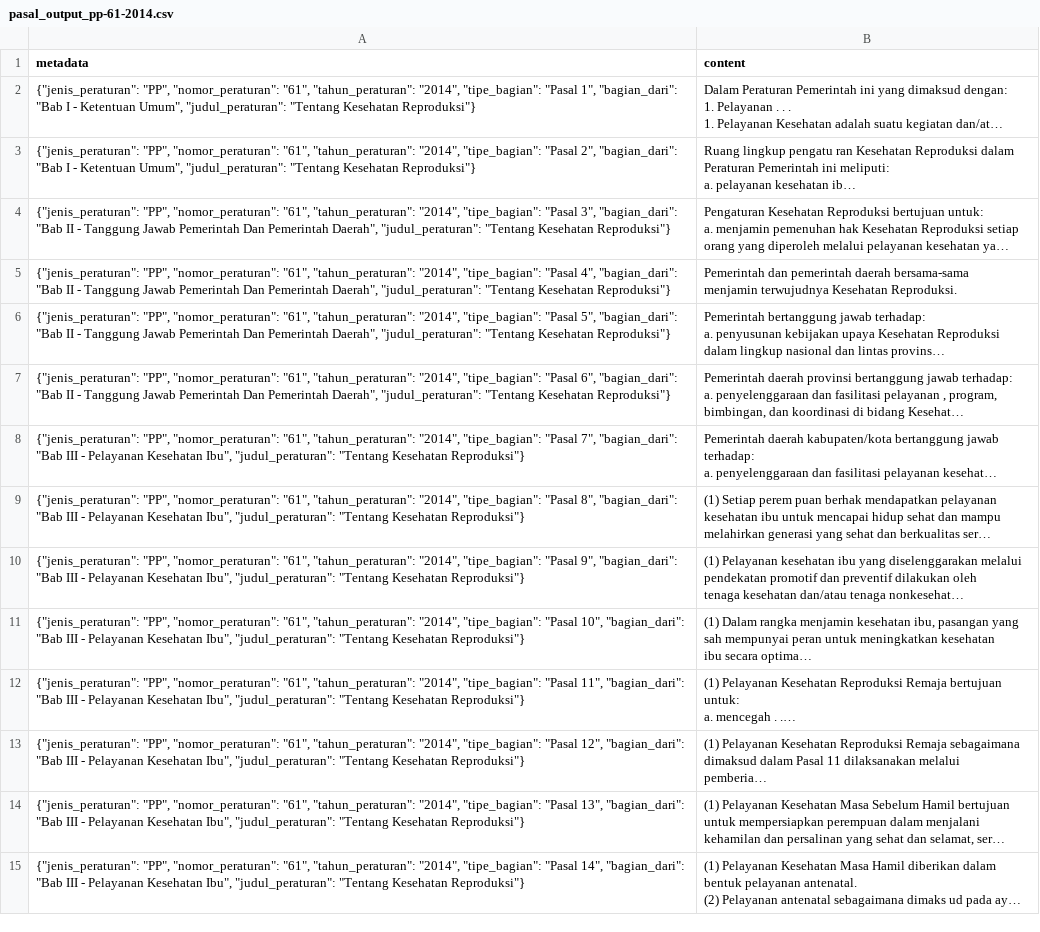
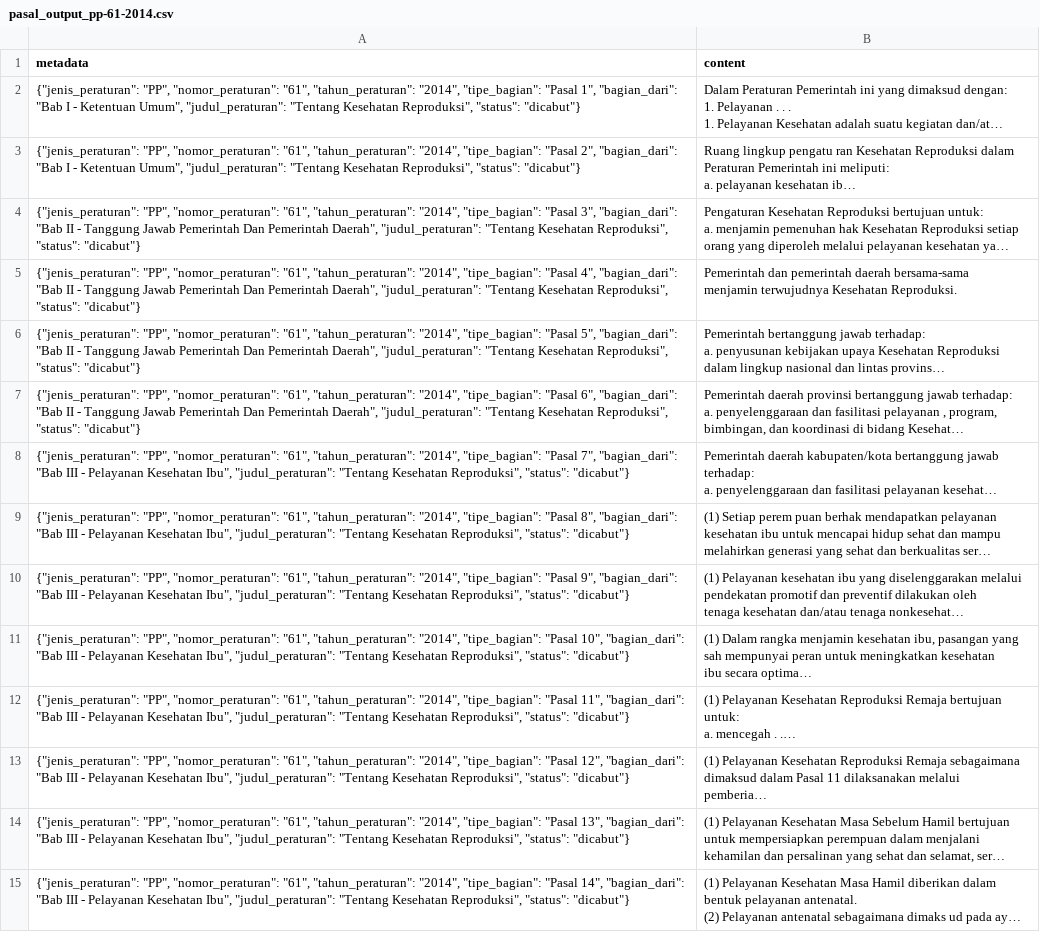
Before and after one commit to LexMedica-Chatbot/Question-Answering-RAG, a CSV file: output-fix/pasal_output_pp-61-2014.csv, drawn as a sheet; only a part is shown; long unchanged cells end in …; the diff covers the shown part only; the diff names each change by its address in the sheet, - before the commit and + after, or states it on an @@ line.

```diff
--- a/output-fix/pasal_output_pp-61-2014.csv
+++ b/output-fix/pasal_output_pp-61-2014.csv
-A2 (metadata): …"Tentang Kesehatan Reproduksi"}
+A2 (metadata): …"Tentang Kesehatan Reproduksi", "status": "dicabut"}
-A3 (metadata): …"Tentang Kesehatan Reproduksi"}
+A3 (metadata): …"Tentang Kesehatan Reproduksi", "status": "dicabut"}
-A4 (metadata): …"Tentang Kesehatan Reproduksi"}
+A4 (metadata): …"Tentang Kesehatan Reproduksi", "status": "dicabut"}
-A5 (metadata): …"Tentang Kesehatan Reproduksi"}
+A5 (metadata): …"Tentang Kesehatan Reproduksi", "status": "dicabut"}
-A6 (metadata): …"Tentang Kesehatan Reproduksi"}
+A6 (metadata): …"Tentang Kesehatan Reproduksi", "status": "dicabut"}
-A7 (metadata): …"Tentang Kesehatan Reproduksi"}
+A7 (metadata): …"Tentang Kesehatan Reproduksi", "status": "dicabut"}
-A8 (metadata): …"Tentang Kesehatan Reproduksi"}
+A8 (metadata): …"Tentang Kesehatan Reproduksi", "status": "dicabut"}
-A9 (metadata): …"Tentang Kesehatan Reproduksi"}
+A9 (metadata): …"Tentang Kesehatan Reproduksi", "status": "dicabut"}
-A10 (metadata): …"Tentang Kesehatan Reproduksi"}
+A10 (metadata): …"Tentang Kesehatan Reproduksi", "status": "dicabut"}
-A11 (metadata): …"Tentang Kesehatan Reproduksi"}
+A11 (metadata): …"Tentang Kesehatan Reproduksi", "status": "dicabut"}
-A12 (metadata): …"Tentang Kesehatan Reproduksi"}
+A12 (metadata): …"Tentang Kesehatan Reproduksi", "status": "dicabut"}
-A13 (metadata): …"Tentang Kesehatan Reproduksi"}
+A13 (metadata): …"Tentang Kesehatan Reproduksi", "status": "dicabut"}
-A14 (metadata): …"Tentang Kesehatan Reproduksi"}
+A14 (metadata): …"Tentang Kesehatan Reproduksi", "status": "dicabut"}
-A15 (metadata): …"Tentang Kesehatan Reproduksi"}
+A15 (metadata): …"Tentang Kesehatan Reproduksi", "status": "dicabut"}
```
Also changed, not shown: 38 edited cells elsewhere in this file, output-fix/pasal_output_UU-40-2004.csv, output-fix/pasal_output_perpres-161-2024.csv, 16 other files.
